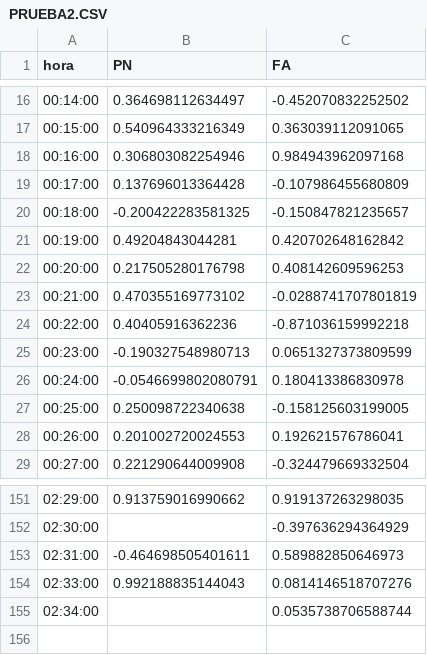
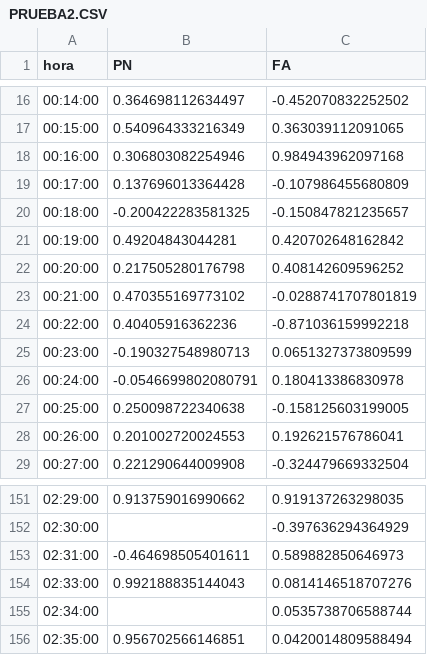
Before and after one commit to verdierdiego/analisis-sentimientos, a CSV file: balotaje/Actualizacion_Graficos/PRUEBA2.CSV, drawn as a sheet; only a part is shown, gaps mark what is left out.

Commit message:
hora actualizada 02:38:04

```diff
--- a/balotaje/Actualizacion_Graficos/PRUEBA2.CSV
+++ b/balotaje/Actualizacion_Graficos/PRUEBA2.CSV
@@ -21,3 +21,3 @@ hora,PN,FA
 00:19:00,0.49204843044281,0.420702648162842
-00:20:00,0.217505280176798,0.408142609596253
+00:20:00,0.217505280176798,0.408142609596252
 00:21:00,0.470355169773102,-0.0288741707801819
@@ -155 +155,2 @@ hora,PN,FA
 02:34:00,,0.0535738706588744
+02:35:00,0.956702566146851,0.0420014809588494
```
Also changed, not shown: balotaje/Actualizacion_Graficos/hashtags_balotaje.csv, balotaje/Actualizacion_Graficos/menciones_balotaje.csv, 8 other files.
